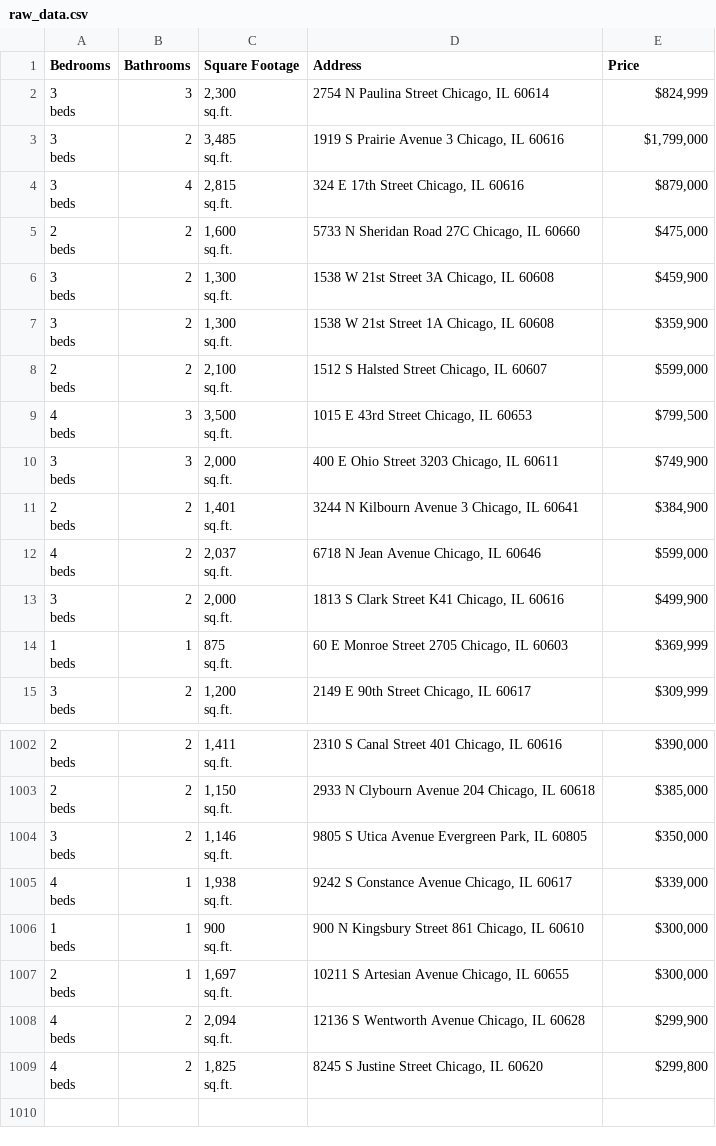
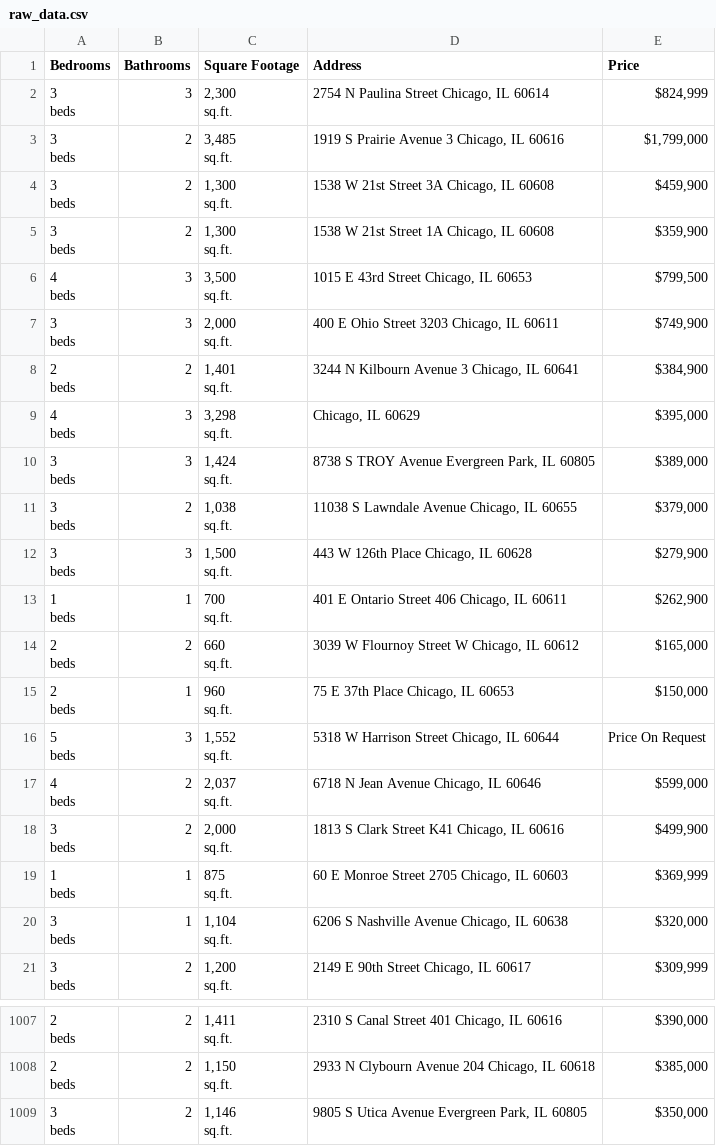
Before and after one commit to bilooo-web/webscraping_project_real_estate, a CSV file: raw_data.csv, drawn as a sheet; only a part is shown, gaps mark what is left out; the diff covers the shown part only.

```diff
--- a/raw_data.csv
+++ b/raw_data.csv
@@ -7,8 +7,2 @@ beds",2,"3,485
 sq.ft.","1919 S Prairie Avenue 3 Chicago, IL 60616","$1,799,000"
-"3
-beds",4,"2,815
-sq.ft.","324 E 17th Street Chicago, IL 60616","$879,000"
-"2
-beds",2,"1,600
-sq.ft.","5733 N Sheridan Road 27C Chicago, IL 60660","$475,000"
 "3
@@ -19,5 +13,2 @@ beds",2,"1,300
 sq.ft.","1538 W 21st Street 1A Chicago, IL 60608","$359,900"
-"2
-beds",2,"2,100
-sq.ft.","1512 S Halsted Street Chicago, IL 60607","$599,000"
 "4
@@ -31,2 +22,26 @@ beds",2,"1,401
 sq.ft.","3244 N Kilbourn Avenue 3 Chicago, IL 60641","$384,900"
+"4
+beds",3,"3,298
+sq.ft.","Chicago, IL 60629","$395,000"
+"3
+beds",3,"1,424
+sq.ft.","8738 S TROY Avenue Evergreen Park, IL 60805","$389,000"
+"3
+beds",2,"1,038
+sq.ft.","11038 S Lawndale Avenue Chicago, IL 60655","$379,000"
+"3
+beds",3,"1,500
+sq.ft.","443 W 126th Place Chicago, IL 60628","$279,900"
+"1
+beds",1,"700
+sq.ft.","401 E Ontario Street 406 Chicago, IL 60611","$262,900"
+"2
+beds",2,"660
+sq.ft.","3039 W Flournoy Street W Chicago, IL 60612","$165,000"
+"2
+beds",1,"960
+sq.ft.","75 E 37th Place Chicago, IL 60653","$150,000"
+"5
+beds",3,"1,552
+sq.ft.","5318 W Harrison Street Chicago, IL 60644",Price On Request
 "4
@@ -40,2 +55,5 @@ beds",1,"875
 sq.ft.","60 E Monroe Street 2705 Chicago, IL 60603","$369,999"
+"3
+beds",1,"1,104
+sq.ft.","6206 S Nashville Avenue Chicago, IL 60638","$320,000"
 "3
@@ -3010,16 +3025 @@ beds",2,"1,146
 sq.ft.","9805 S Utica Avenue Evergreen Park, IL 60805","$350,000"
-"4
-beds",1,"1,938
-sq.ft.","9242 S Constance Avenue Chicago, IL 60617","$339,000"
-"1
-beds",1,"900
-sq.ft.","900 N Kingsbury Street 861 Chicago, IL 60610","$300,000"
-"2
-beds",1,"1,697
-sq.ft.","10211 S Artesian Avenue Chicago, IL 60655","$300,000"
-"4
-beds",2,"2,094
-sq.ft.","12136 S Wentworth Avenue Chicago, IL 60628","$299,900"
-"4
-beds",2,"1,825
-sq.ft.","8245 S Justine Street Chicago, IL 60620","$299,800"
```
Also changed, not shown: 3 added rows, 5 removed rows and 3 edited cells elsewhere in this file, cleaned_data.csv.
